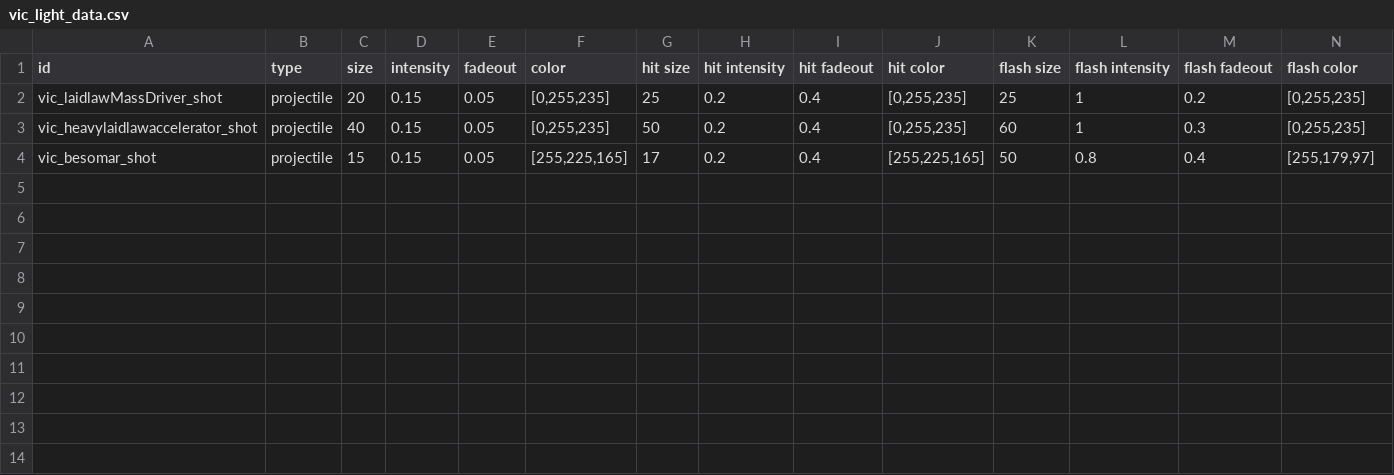
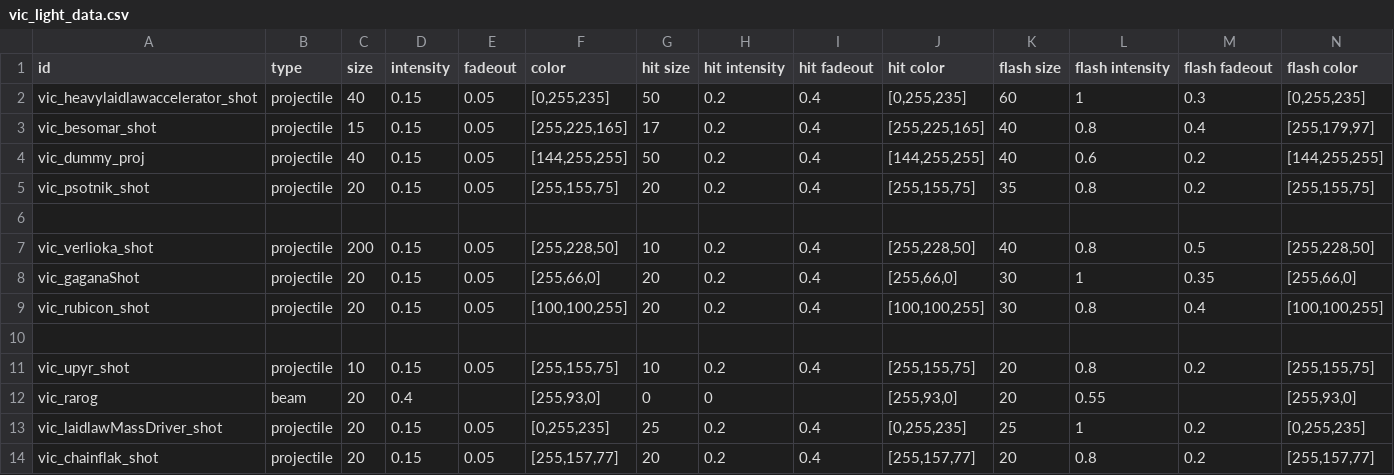
Before and after one commit to AstaratStarsector/VIC, a CSV file: VIC/data/lights/vic_light_data.csv, drawn as a sheet; only a part is shown; addresses are those after the commit; rows hold the shown columns only; the diff names each change by its address in the sheet, - before the commit and + after, or states it on an @@ line.

```diff
--- a/VIC/data/lights/vic_light_data.csv
+++ b/VIC/data/lights/vic_light_data.csv
@@ row 3 moved to row 2: vic_heavylaidlawaccelerator_shot @@
+row 3: vic_besomar_shot | projectile | 15 | 0.15 | 0.05 | [255,225,165] | 17 | 0.2 | 0.4 | [255,225,165] | 40 | 0.8 | 0.4 | [255,179,97]
+row 4: vic_dummy_proj | projectile | 40 | 0.15 | 0.05 | [144,255,255] | 50 | 0.2 | 0.4 | [144,255,255] | 40 | 0.6 | 0.2 | [144,255,255]
+row 5: vic_psotnik_shot | projectile | 20 | 0.15 | 0.05 | [255,155,75] | 20 | 0.2 | 0.4 | [255,155,75] | 35 | 0.8 | 0.2 | [255,155,75]
+row 6: (empty)
+row 7: vic_verlioka_shot | projectile | 200 | 0.15 | 0.05 | [255,228,50] | 10 | 0.2 | 0.4 | [255,228,50] | 40 | 0.8 | 0.5 | [255,228,50]
+row 8: vic_gaganaShot | projectile | 20 | 0.15 | 0.05 | [255,66,0] | 20 | 0.2 | 0.4 | [255,66,0] | 30 | 1 | 0.35 | [255,66,0]
+row 9: vic_rubicon_shot | projectile | 20 | 0.15 | 0.05 | [100,100,255] | 20 | 0.2 | 0.4 | [100,100,255] | 30 | 0.8 | 0.4 | [100,100,255]
+row 10: (empty)
+row 11: vic_upyr_shot | projectile | 10 | 0.15 | 0.05 | [255,155,75] | 10 | 0.2 | 0.4 | [255,155,75] | 20 | 0.8 | 0.2 | [255,155,75]
+row 12: vic_rarog | beam | 20 | 0.4 |  | [255,93,0] | 0 | 0 |  | [255,93,0] | 20 | 0.55 |  | [255,93,0]
-A14 (id): vic_besomar_shot
+A14 (id): vic_chainflak_shot
-C14 (size): 15
+C14 (size): 20
-F14 (color): [255,225,165]
+F14 (color): [255,157,77]
-G14 (hit size): 17
+G14 (hit size): 20
-J14 (hit color): [255,225,165]
+J14 (hit color): [255,157,77]
-K14 (flash size): 50
+K14 (flash size): 20
-M14 (flash fadeout): 0.4
+M14 (flash fadeout): 0.2
-N14 (flash color): [255,179,97]
+N14 (flash color): [255,157,77]
```
Also changed, not shown: VIC/data/strings/descriptions.csv, VIC/data/trails/trail_data.csv, 10 other files.
